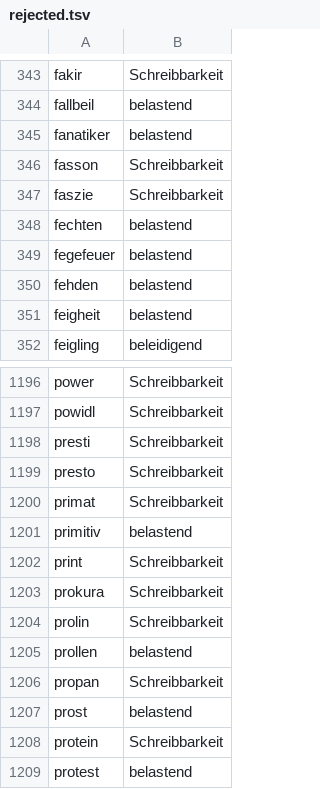
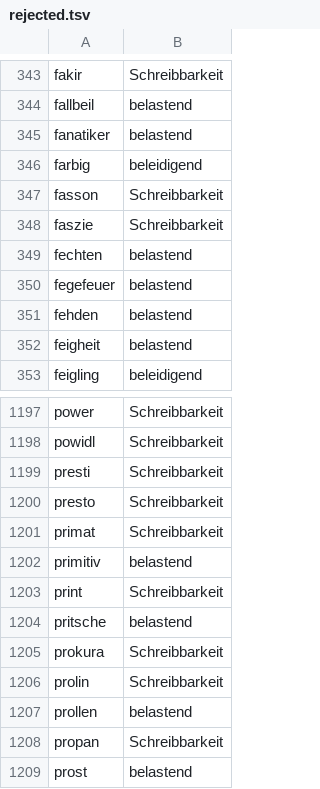
Before and after one commit to ACL0815/Kairos_Passwort, a TSV file: crates/kairos-wordlists/data/rejected.tsv, drawn as a sheet; only a part is shown, gaps mark what is left out; the shorter side is filled out with more unchanged rows; the diff names each change by its address in the sheet, - before the commit and + after, or states it on an @@ line.

```diff
--- a/crates/kairos-wordlists/data/rejected.tsv
+++ b/crates/kairos-wordlists/data/rejected.tsv
+row 346: farbig | beleidigend
+row 1204: pritsche | belastend
```
Also changed, not shown: crates/kairos-wordlists/data/languages/english-rejected.tsv, crates/kairos-wordlists/data/languages/latin-glosses.tsv, 22 other files.
